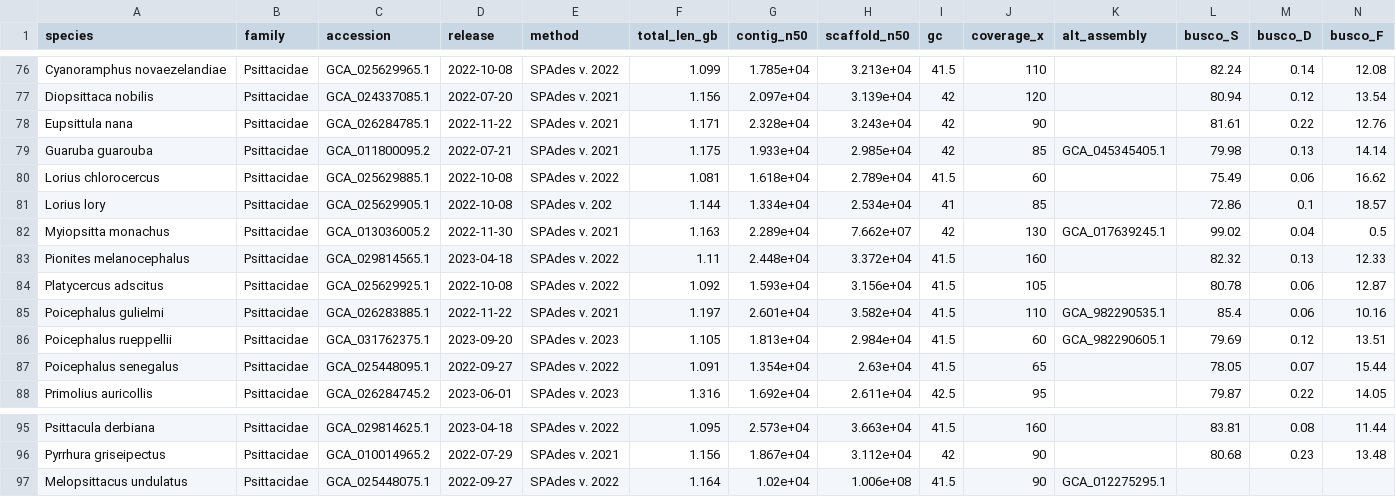
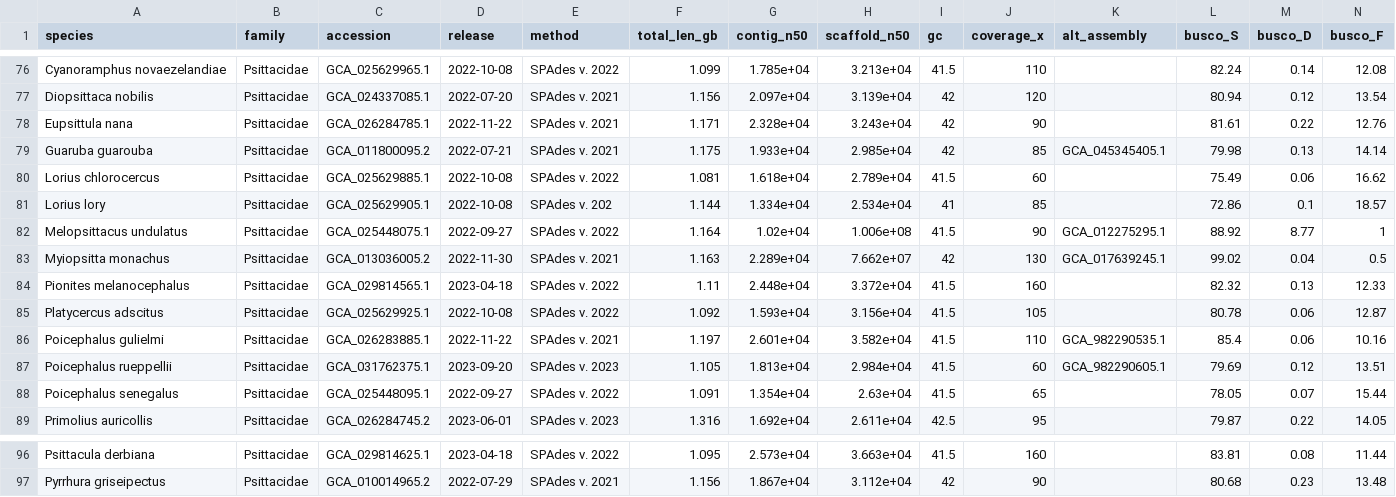
Before and after one commit to redkk123/Parrots, a TSV file: results/phase1_audit/audit_table.tsv, drawn as a sheet; only a part is shown, gaps mark what is left out; removed rows and columns are numbered as before the commit, all else as after; rows hold the shown columns only; the diff names each change by its address in the sheet, - before the commit and + after, or states it on an @@ line.

```diff
--- a/results/phase1_audit/audit_table.tsv
+++ b/results/phase1_audit/audit_table.tsv
+row 82: Melopsittacus undulatus | Psittacidae | GCA_025448075.1 | 2022-09-27 | SPAdes v. 2022 | 1.164 | 1.02e+04 | 1.006e+08 | 41.5 | 90 | GCA_012275295.1 | 88.92 | 8.77 | 1
-row 97: Melopsittacus undulatus | Psittacidae | GCA_025448075.1 | 2022-09-27 | SPAdes v. 2022 | 1.164 | 1.02e+04 | 1.006e+08 | 41.5 | 90 | GCA_012275295.1
```
Also changed, not shown: results/phase1_audit/audit_queue_other.tsv, results/phase1_audit/species_genomes.tsv, 5 other files.
